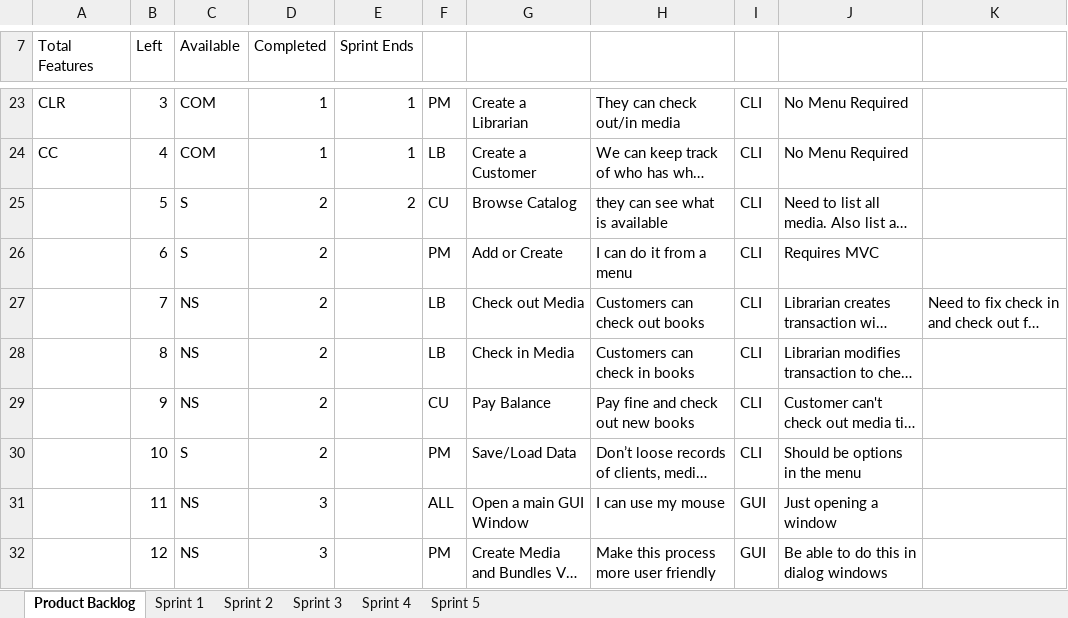
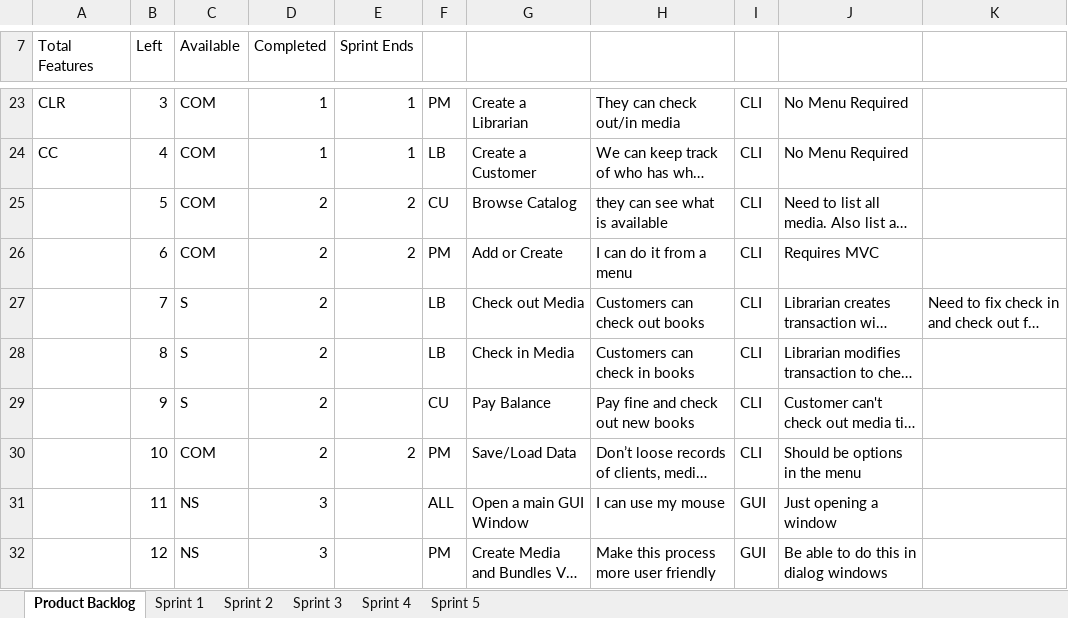
Before and after one commit to atafoa/oopSamples, an Excel workbook: Homework 9/Product Backlog.xlsx, sheet Product Backlog, drawn as a sheet; only a part is shown, gaps mark what is left out; long unchanged cells end in …; values as stored, in another font and other column widths than the file's, no borders; charts and pictures not drawn; the diff names each change by its address in the sheet, - before the commit and + after, or states it on an @@ line.

```diff
--- a/Homework 9/Product Backlog.xlsx (sheet Product Backlog)
+++ b/Homework 9/Product Backlog.xlsx (sheet Product Backlog)
-C25:C26 (Available): S
+C25:C26 (Available): COM
-E26 (Sprint Ends): (empty)
+E26 (Sprint Ends): 2
-C27:C29 (Available): NS
+C27:C29 (Available): S
-C30 (Available): S
+C30 (Available): COM
-E30 (Sprint Ends): (empty)
+E30 (Sprint Ends): 2
```
Also changed, not shown: sheet Sprint 2, charts or pictures, 20 other files.
